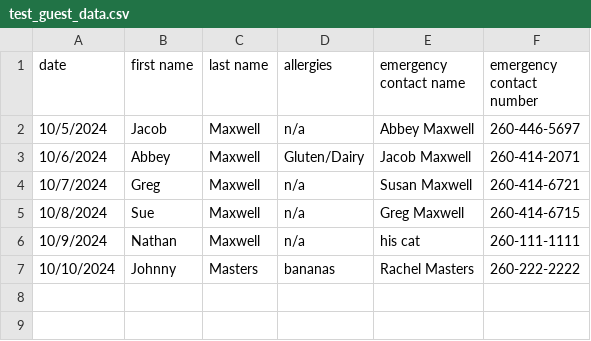
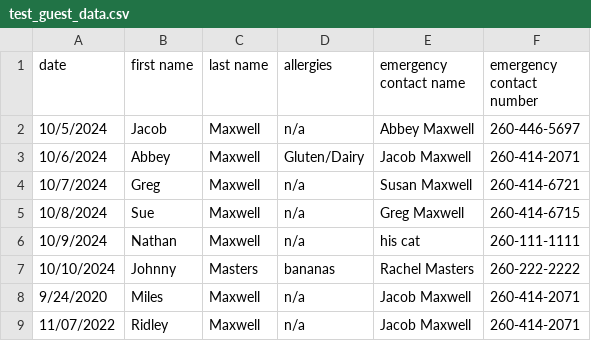
Before and after one commit to jakemaxell/NTS_Registration, a CSV file: src/main/resources/files/test_guest_data.csv, drawn as a sheet.

```diff
--- a/src/main/resources/files/test_guest_data.csv
+++ b/src/main/resources/files/test_guest_data.csv
@@ -7 +7,3 @@ date,first name,last name,allergies,emergency contact name,emergency contact num
 10/10/2024,Johnny,Masters,bananas,Rachel Masters,260-222-2222
+9/24/2020,Miles,Maxwell,n/a,Jacob Maxwell,260-414-2071
+11/07/2022,Ridley,Maxwell,n/a,Jacob Maxwell,260-414-2071
```
Also changed, not shown: 7 other files.
